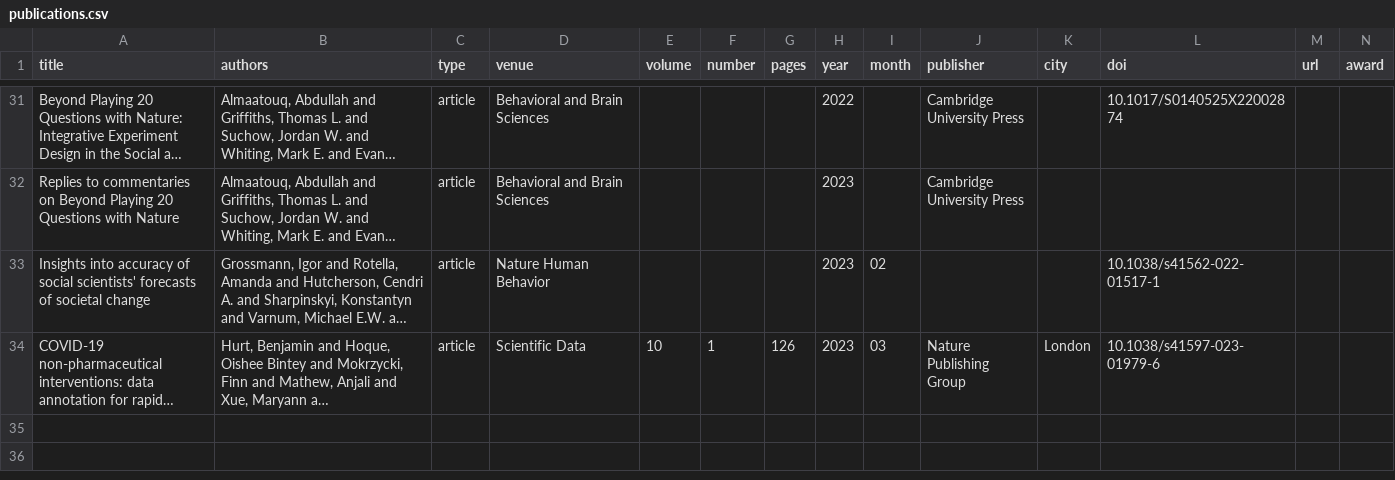
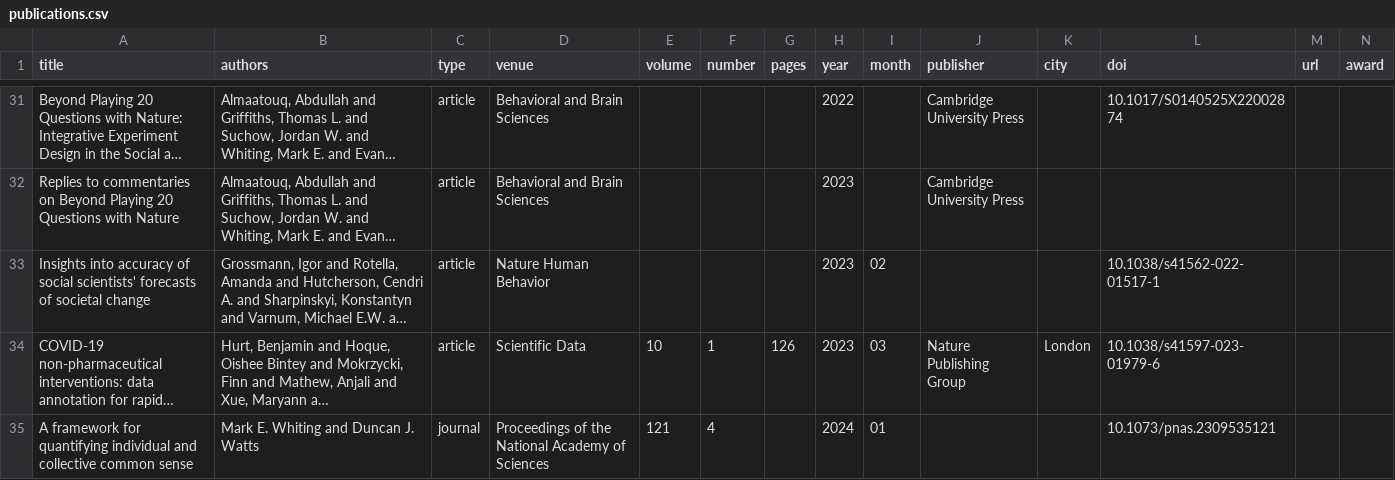
Before and after one commit to markwhiting/Whiting.me, a CSV file: _data/publications.csv, drawn as a sheet; only a part is shown, gaps mark what is left out; long unchanged cells end in …; the diff names each change by its address in the sheet, - before the commit and + after, or states it on an @@ line.

Commit message:
Added common sense to CV

```diff
--- a/_data/publications.csv
+++ b/_data/publications.csv
+row 35: A framework for quantifying individual and collective common sense | Mark E. Whiting and Duncan J. Watts | journal | Proceedings of the National Academy of Sciences | 121 | 4 |  | 2024 | 01 |  |  | 10.1073/pnas.2309535121
```
